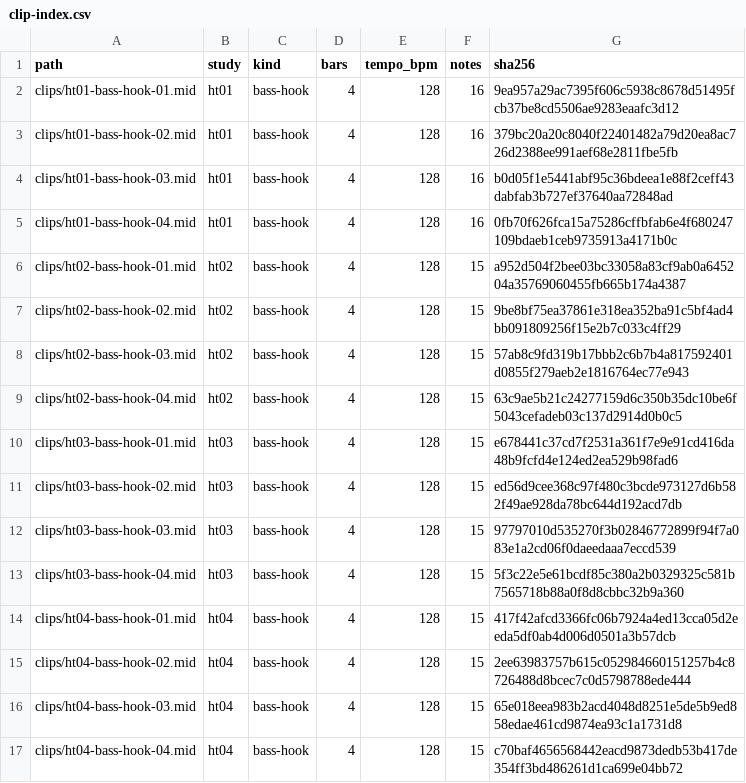
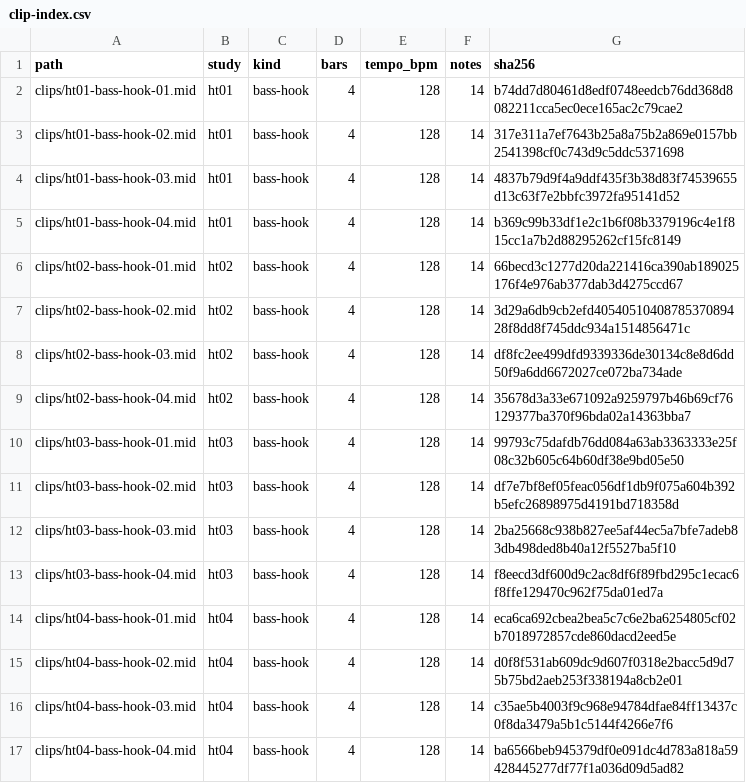
Before and after one commit to mizcausevic-dev/house-techno-crossover, a CSV file: catalog/clip-index.csv, drawn as a sheet.

Commit message:
Revise repeated focused bass clip variations

```diff
--- a/catalog/clip-index.csv
+++ b/catalog/clip-index.csv
@@ -1,17 +1,17 @@
 path,study,kind,bars,tempo_bpm,notes,sha256
-clips/ht01-bass-hook-01.mid,ht01,bass-hook,4,128,16,9ea957a29ac7395f606c5938c8678d51495fcb37be8cd5506ae9283eaafc3d12
-clips/ht01-bass-hook-02.mid,ht01,bass-hook,4,128,16,379bc20a20c8040f22401482a79d20ea8ac726d2388ee991aef68e2811fbe5fb
-clips/ht01-bass-hook-03.mid,ht01,bass-hook,4,128,16,b0d05f1e5441abf95c36bdeea1e88f2ceff43dabfab3b727ef37640aa72848ad
-clips/ht01-bass-hook-04.mid,ht01,bass-hook,4,128,16,0fb70f626fca15a75286cffbfab6e4f680247109bdaeb1ceb9735913a4171b0c
-clips/ht02-bass-hook-01.mid,ht02,bass-hook,4,128,15,a952d504f2bee03bc33058a83cf9ab0a645204a35769060455fb665b174a4387
-clips/ht02-bass-hook-02.mid,ht02,bass-hook,4,128,15,9be8bf75ea37861e318ea352ba91c5bf4ad4bb091809256f15e2b7c033c4ff29
-clips/ht02-bass-hook-03.mid,ht02,bass-hook,4,128,15,57ab8c9fd319b17bbb2c6b7b4a817592401d0855f279aeb2e1816764ec77e943
-clips/ht02-bass-hook-04.mid,ht02,bass-hook,4,128,15,63c9ae5b21c24277159d6c350b35dc10be6f5043cefadeb03c137d2914d0b0c5
-clips/ht03-bass-hook-01.mid,ht03,bass-hook,4,128,15,e678441c37cd7f2531a361f7e9e91cd416da48b9fcfd4e124ed2ea529b98fad6
-clips/ht03-bass-hook-02.mid,ht03,bass-hook,4,128,15,ed56d9cee368c97f480c3bcde973127d6b582f49ae928da78bc644d192acd7db
-clips/ht03-bass-hook-03.mid,ht03,bass-hook,4,128,15,97797010d535270f3b02846772899f94f7a083e1a2cd06f0daeedaaa7eccd539
-clips/ht03-bass-hook-04.mid,ht03,bass-hook,4,128,15,5f3c22e5e61bcdf85c380a2b0329325c581b7565718b88a0f8d8cbbc32b9a360
-clips/ht04-bass-hook-01.mid,ht04,bass-hook,4,128,15,417f42afcd3366fc06b7924a4ed13cca05d2eeda5df0ab4d006d0501a3b57dcb
-clips/ht04-bass-hook-02.mid,ht04,bass-hook,4,128,15,2ee63983757b615c052984660151257b4c8726488d8bcec7c0d5798788ede444
-clips/ht04-bass-hook-03.mid,ht04,bass-hook,4,128,15,65e018eea983b2acd4048d8251e5de5b9ed858edae461cd9874ea93c1a1731d8
-clips/ht04-bass-hook-04.mid,ht04,bass-hook,4,128,15,c70baf4656568442eacd9873dedb53b417de354ff3bd486261d1ca699e04bb72
+clips/ht01-bass-hook-01.mid,ht01,bass-hook,4,128,14,b74dd7d80461d8edf0748eedcb76dd368d8082211cca5ec0ece165ac2c79cae2
+clips/ht01-bass-hook-02.mid,ht01,bass-hook,4,128,14,317e311a7ef7643b25a8a75b2a869e0157bb2541398cf0c743d9c5ddc5371698
+clips/ht01-bass-hook-03.mid,ht01,bass-hook,4,128,14,4837b79d9f4a9ddf435f3b38d83f74539655d13c63f7e2bbfc3972fa95141d52
+clips/ht01-bass-hook-04.mid,ht01,bass-hook,4,128,14,b369c99b33df1e2c1b6f08b3379196c4e1f815cc1a7b2d88295262cf15fc8149
+clips/ht02-bass-hook-01.mid,ht02,bass-hook,4,128,14,66becd3c1277d20da221416ca390ab189025176f4e976ab377dab3d4275ccd67
+clips/ht02-bass-hook-02.mid,ht02,bass-hook,4,128,14,3d29a6db9cb2efd4054051040878537089428f8dd8f745ddc934a1514856471c
+clips/ht02-bass-hook-03.mid,ht02,bass-hook,4,128,14,df8fc2ee499dfd9339336de30134c8e8d6dd50f9a6dd6672027ce072ba734ade
+clips/ht02-bass-hook-04.mid,ht02,bass-hook,4,128,14,35678d3a33e671092a9259797b46b69cf76129377ba370f96bda02a14363bba7
+clips/ht03-bass-hook-01.mid,ht03,bass-hook,4,128,14,99793c75dafdb76dd084a63ab3363333e25f08c32b605c64b60df38e9bd05e50
+clips/ht03-bass-hook-02.mid,ht03,bass-hook,4,128,14,df7e7bf8ef05feac056df1db9f075a604b392b5efc26898975d4191bd718358d
+clips/ht03-bass-hook-03.mid,ht03,bass-hook,4,128,14,2ba25668c938b827ee5af44ec5a7bfe7adeb83db498ded8b40a12f5527ba5f10
+clips/ht03-bass-hook-04.mid,ht03,bass-hook,4,128,14,f8eecd3df600d9c2ac8df6f89fbd295c1ecac6f8ffe129470c962f75da01ed7a
+clips/ht04-bass-hook-01.mid,ht04,bass-hook,4,128,14,eca6ca692cbea2bea5c7c6e2ba6254805cf02b7018972857cde860dacd2eed5e
+clips/ht04-bass-hook-02.mid,ht04,bass-hook,4,128,14,d0f8f531ab609dc9d607f0318e2bacc5d9d75b75bd2aeb253f338194a8cb2e01
+clips/ht04-bass-hook-03.mid,ht04,bass-hook,4,128,14,c35ae5b4003f9c968e94784dfae84ff13437c0f8da3479a5b1c5144f4266e7f6
+clips/ht04-bass-hook-04.mid,ht04,bass-hook,4,128,14,ba6566beb945379df0e091dc4d783a818a59428445277df77f1a036d09d5ad82
```
Also changed, not shown: 23 other files.
